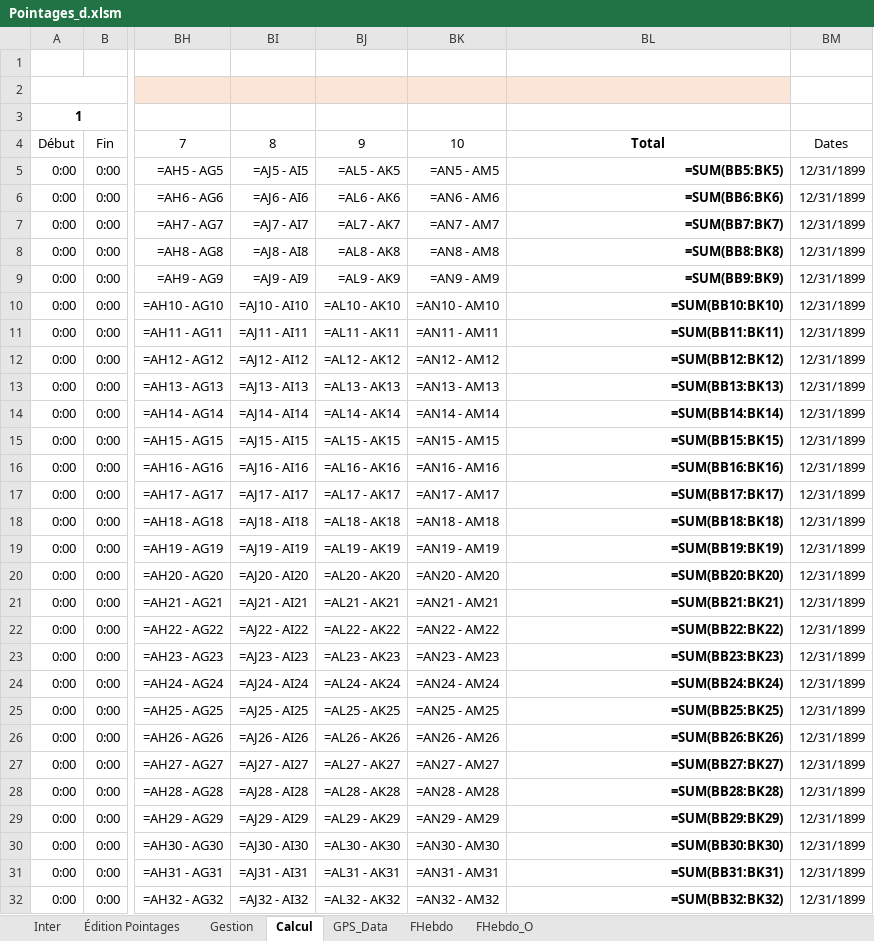
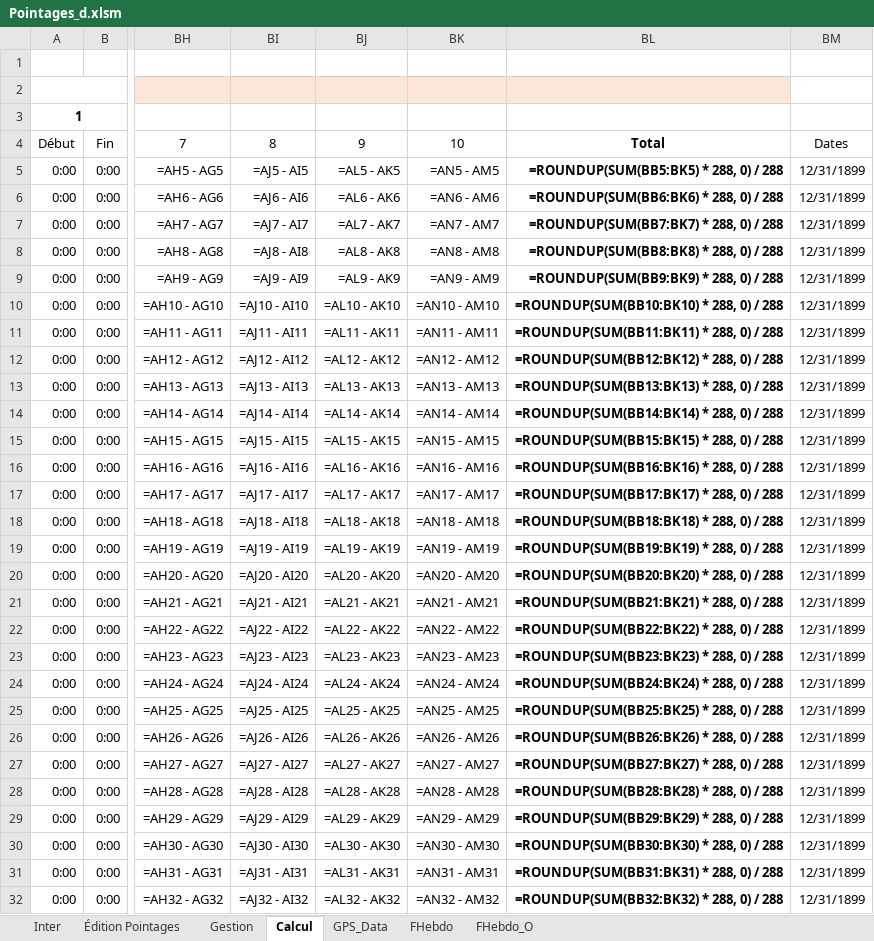
Before and after one commit to avigeilpro/PointagesXL, an Excel workbook: Amb/Pointages_d.xlsm, sheet Calcul, drawn as a sheet; only a part is shown, gaps mark what is left out; values as stored, in another font and other column widths than the file's, no borders; formulas are shown in place of their values; the diff covers the shown part only; the diff names each change by its address in the sheet, - before the commit and + after, or states it on an @@ line.

```diff
--- a/Amb/Pointages_d.xlsm (sheet Calcul)
+++ b/Amb/Pointages_d.xlsm (sheet Calcul)
-BL5: =SUM(BB5:BK5)
+BL5: =ROUNDUP(SUM(BB5:BK5) * 288, 0) / 288
-BL6: =SUM(BB6:BK6)
+BL6: =ROUNDUP(SUM(BB6:BK6) * 288, 0) / 288
-BL7: =SUM(BB7:BK7)
+BL7: =ROUNDUP(SUM(BB7:BK7) * 288, 0) / 288
-BL8: =SUM(BB8:BK8)
+BL8: =ROUNDUP(SUM(BB8:BK8) * 288, 0) / 288
-BL9: =SUM(BB9:BK9)
+BL9: =ROUNDUP(SUM(BB9:BK9) * 288, 0) / 288
-BL10: =SUM(BB10:BK10)
+BL10: =ROUNDUP(SUM(BB10:BK10) * 288, 0) / 288
-BL11: =SUM(BB11:BK11)
+BL11: =ROUNDUP(SUM(BB11:BK11) * 288, 0) / 288
-BL12: =SUM(BB12:BK12)
+BL12: =ROUNDUP(SUM(BB12:BK12) * 288, 0) / 288
-BL13: =SUM(BB13:BK13)
+BL13: =ROUNDUP(SUM(BB13:BK13) * 288, 0) / 288
-BL14: =SUM(BB14:BK14)
+BL14: =ROUNDUP(SUM(BB14:BK14) * 288, 0) / 288
-BL15: =SUM(BB15:BK15)
+BL15: =ROUNDUP(SUM(BB15:BK15) * 288, 0) / 288
-BL16: =SUM(BB16:BK16)
+BL16: =ROUNDUP(SUM(BB16:BK16) * 288, 0) / 288
-BL17: =SUM(BB17:BK17)
+BL17: =ROUNDUP(SUM(BB17:BK17) * 288, 0) / 288
-BL18: =SUM(BB18:BK18)
+BL18: =ROUNDUP(SUM(BB18:BK18) * 288, 0) / 288
-BL19: =SUM(BB19:BK19)
+BL19: =ROUNDUP(SUM(BB19:BK19) * 288, 0) / 288
-BL20: =SUM(BB20:BK20)
+BL20: =ROUNDUP(SUM(BB20:BK20) * 288, 0) / 288
-BL21: =SUM(BB21:BK21)
+BL21: =ROUNDUP(SUM(BB21:BK21) * 288, 0) / 288
-BL22: =SUM(BB22:BK22)
+BL22: =ROUNDUP(SUM(BB22:BK22) * 288, 0) / 288
-BL23: =SUM(BB23:BK23)
+BL23: =ROUNDUP(SUM(BB23:BK23) * 288, 0) / 288
-BL24: =SUM(BB24:BK24)
+BL24: =ROUNDUP(SUM(BB24:BK24) * 288, 0) / 288
-BL25: =SUM(BB25:BK25)
+BL25: =ROUNDUP(SUM(BB25:BK25) * 288, 0) / 288
-BL26: =SUM(BB26:BK26)
+BL26: =ROUNDUP(SUM(BB26:BK26) * 288, 0) / 288
-BL27: =SUM(BB27:BK27)
+BL27: =ROUNDUP(SUM(BB27:BK27) * 288, 0) / 288
-BL28: =SUM(BB28:BK28)
+BL28: =ROUNDUP(SUM(BB28:BK28) * 288, 0) / 288
-BL29: =SUM(BB29:BK29)
+BL29: =ROUNDUP(SUM(BB29:BK29) * 288, 0) / 288
-BL30: =SUM(BB30:BK30)
+BL30: =ROUNDUP(SUM(BB30:BK30) * 288, 0) / 288
-BL31: =SUM(BB31:BK31)
+BL31: =ROUNDUP(SUM(BB31:BK31) * 288, 0) / 288
-BL32: =SUM(BB32:BK32)
+BL32: =ROUNDUP(SUM(BB32:BK32) * 288, 0) / 288
```
Also changed, not shown: 17 edited cells elsewhere in this sheet, charts or pictures.
